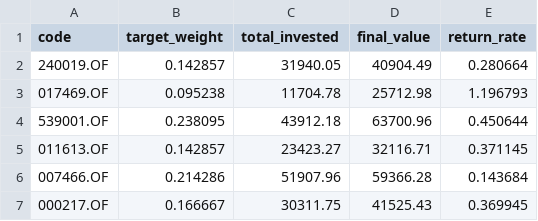
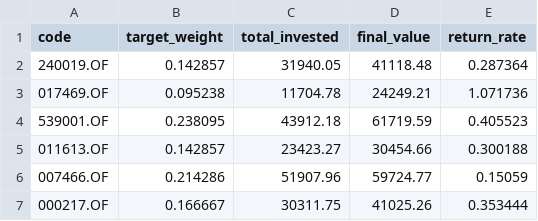
Before and after one commit to Ron-Wang/InvestmentQuant, a CSV file: strategy-map6-drip/funds.csv, drawn as a sheet.

```diff
--- a/strategy-map6-drip/funds.csv
+++ b/strategy-map6-drip/funds.csv
@@ -1,7 +1,7 @@
 code,target_weight,total_invested,final_value,return_rate
-240019.OF,0.142857,31940.05,40904.49,0.280664
-017469.OF,0.095238,11704.78,25712.98,1.196793
-539001.OF,0.238095,43912.18,63700.96,0.450644
-011613.OF,0.142857,23423.27,32116.71,0.371145
-007466.OF,0.214286,51907.96,59366.28,0.143684
-000217.OF,0.166667,30311.75,41525.43,0.369945
+240019.OF,0.142857,31940.05,41118.48,0.287364
+017469.OF,0.095238,11704.78,24249.21,1.071736
+539001.OF,0.238095,43912.18,61719.59,0.405523
+011613.OF,0.142857,23423.27,30454.66,0.300188
+007466.OF,0.214286,51907.96,59724.77,0.15059
+000217.OF,0.166667,30311.75,41025.26,0.353444
```
Also changed, not shown: strategy-map6-drip/holdings.csv, strategy-map6-drip/metrics.csv, 2 other files.
